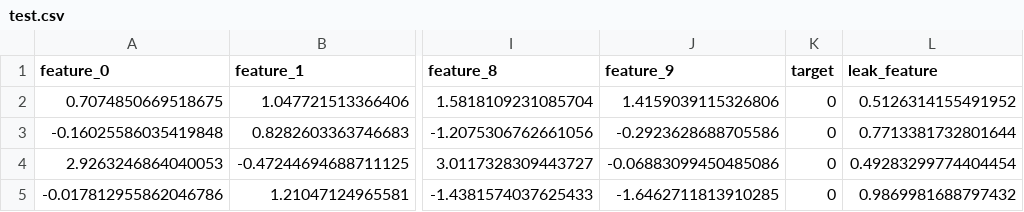
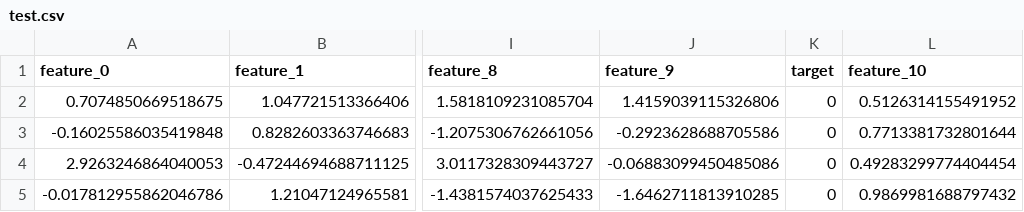
Before and after one commit to iliasvav/TrustLab, a CSV file: benchmarks/data/leakage_case/test.csv, drawn as a sheet; only a part is shown, gaps mark what is left out; the diff names each change by its address in the sheet, - before the commit and + after, or states it on an @@ line.

Commit message:
Add budget-aware TrustLab agent with data auditing

```diff
--- a/benchmarks/data/leakage_case/test.csv
+++ b/benchmarks/data/leakage_case/test.csv
-L1: leak_feature
+L1: feature_10
```
Also changed, not shown: benchmarks/data/leakage_case/train.csv, benchmarks/data/leakage_case/val.csv, 13 other files.
